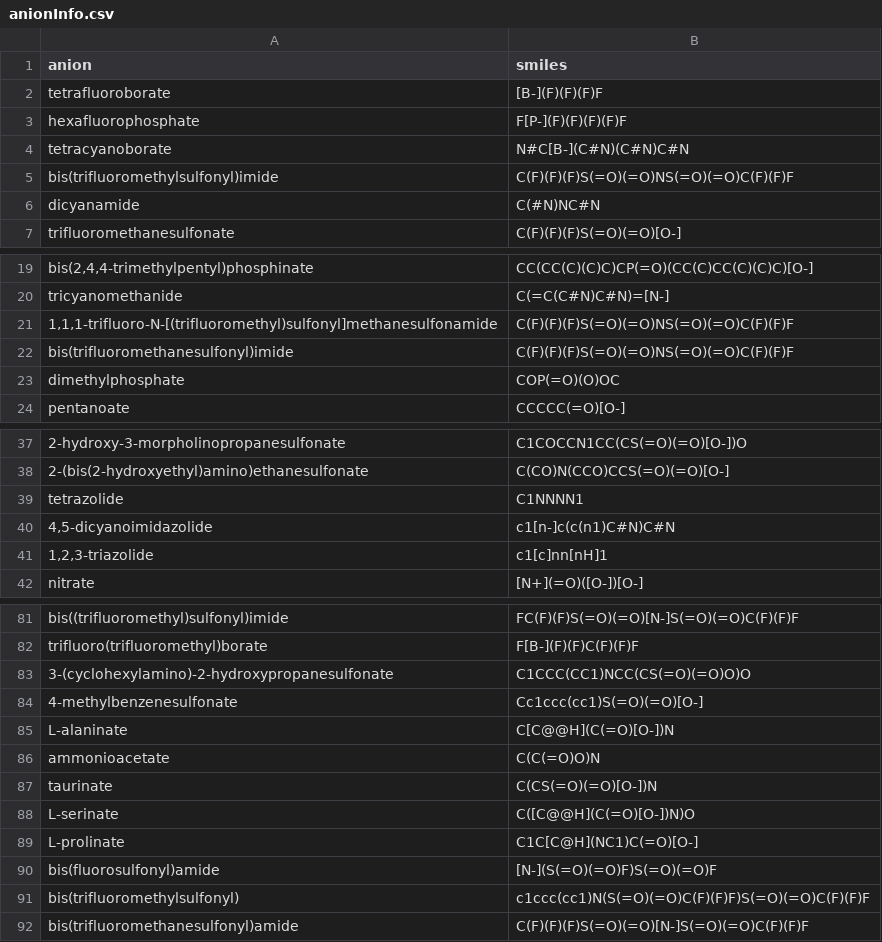
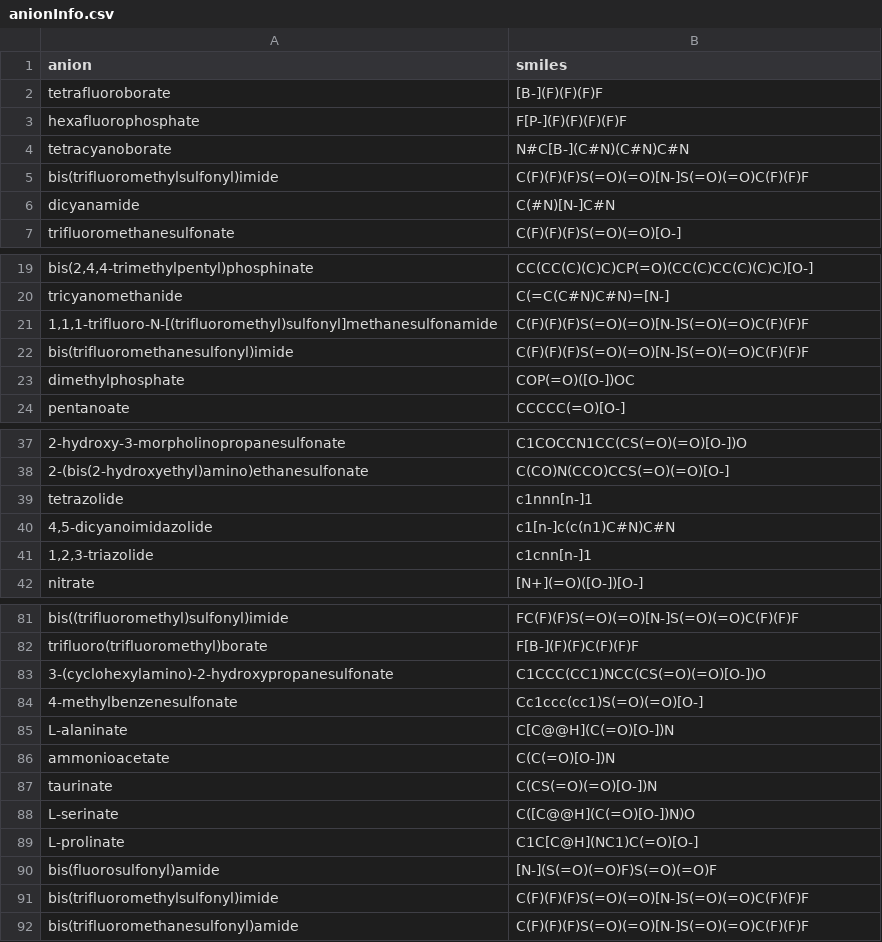
Before and after one commit to wesleybeckner/salty, a CSV file: salty/data/anionInfo.csv, drawn as a sheet; only a part is shown, gaps mark what is left out; the diff covers the shown part only; the diff names each change by its address in the sheet, - before the commit and + after, or states it on an @@ line.

Commit message:
removed neutrality error from anionInfo salty updated with only checkName (removed other functions until further prototyped). checkName prototype notebook has the beginning of a unittest.

```diff
--- a/salty/data/anionInfo.csv
+++ b/salty/data/anionInfo.csv
-B5 (smiles): C(F)(F)(F)S(=O)(=O)NS(=O)(=O)C(F)(F)F
+B5 (smiles): C(F)(F)(F)S(=O)(=O)[N-]S(=O)(=O)C(F)(F)F
-B6 (smiles): C(#N)NC#N
+B6 (smiles): C(#N)[N-]C#N
-B21:B22 (smiles): C(F)(F)(F)S(=O)(=O)NS(=O)(=O)C(F)(F)F
+B21:B22 (smiles): C(F)(F)(F)S(=O)(=O)[N-]S(=O)(=O)C(F)(F)F
-B23 (smiles): COP(=O)(O)OC
+B23 (smiles): COP(=O)([O-])OC
-B39 (smiles): C1NNNN1
+B39 (smiles): c1nnn[n-]1
-B41 (smiles): c1[c]nn[nH]1
+B41 (smiles): c1cnn[n-]1
-B83 (smiles): C1CCC(CC1)NCC(CS(=O)(=O)O)O
+B83 (smiles): C1CCC(CC1)NCC(CS(=O)(=O)[O-])O
-B86 (smiles): C(C(=O)O)N
+B86 (smiles): C(C(=O)[O-])N
-A91 (anion): bis(trifluoromethylsulfonyl)
+A91 (anion): bis(trifluoromethylsulfonyl)imide
-B91 (smiles): c1ccc(cc1)N(S(=O)(=O)C(F)(F)F)S(=O)(=O)C(F)(F)F
+B91 (smiles): C(F)(F)(F)S(=O)(=O)[N-]S(=O)(=O)C(F)(F)F
```
Also changed, not shown: 20 edited cells elsewhere in this file, 3 other files.
